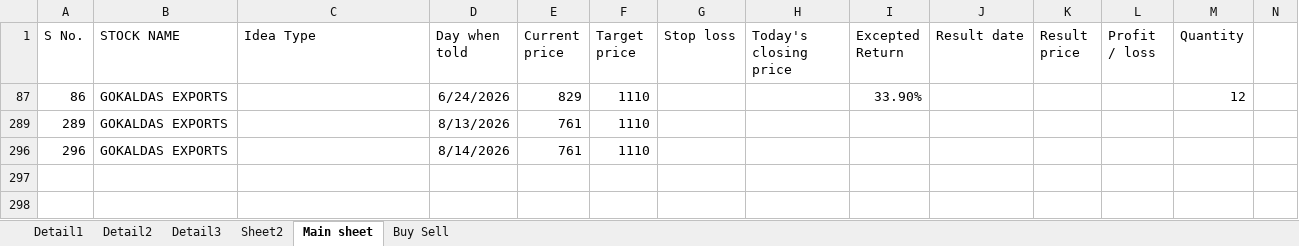
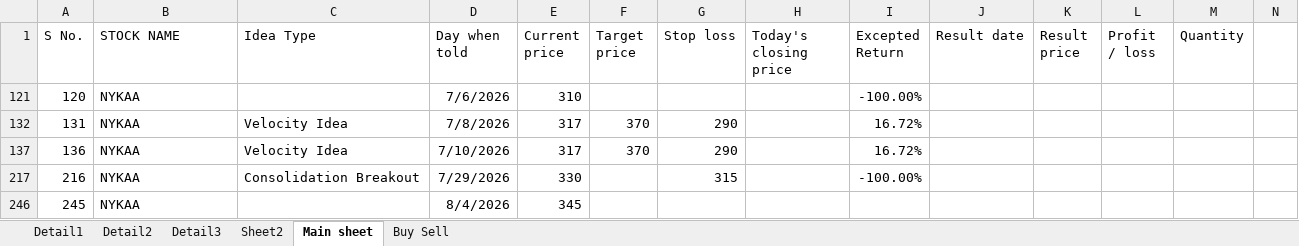
Before and after one commit to Khushi-203006/My-Trade, an Excel workbook: data/raw/Book1.xlsx, sheet Main sheet, drawn as a sheet; only a part is shown; values as stored, in another font and other column widths than the file's, no borders; removed rows and columns are numbered as before the commit, all else as after; rows hold the shown columns only; the diff names each change by its address in the sheet, - before the commit and + after, or states it on an @@ line.

```diff
--- a/data/raw/Book1.xlsx (sheet Main sheet)
+++ b/data/raw/Book1.xlsx (sheet Main sheet)
@@ row 87 hidden: 86 | GOKALDAS EXPORTS |  | 6/24/2026 | 829 | 1110 |  |  | 33.90% |  |  |  | 12 @@
@@ row 289 hidden: 289 | GOKALDAS EXPORTS |  | 8/13/2026 | 761 | 1110 @@
@@ row 296 hidden: 296 | GOKALDAS EXPORTS |  | 8/14/2026 | 761 | 1110 @@
@@ row 121 unhidden: 120 | NYKAA |  | 7/6/2026 | 310 |  |  |  | -100.00% @@
@@ row 132 unhidden: 131 | NYKAA | Velocity Idea | 7/8/2026 | 317 | 370 | 290 |  | 16.72% @@
@@ row 137 unhidden: 136 | NYKAA | Velocity Idea | 7/10/2026 | 317 | 370 | 290 |  | 16.72% @@
@@ row 217 unhidden: 216 | NYKAA | Consolidation Breakout | 7/29/2026 | 330 |  | 315 |  | -100.00% @@
@@ row 246 unhidden: 245 | NYKAA |  | 8/4/2026 | 345 @@
```
Also changed, not shown: 3 other files.
